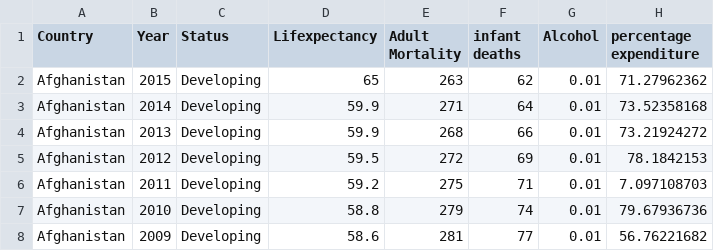
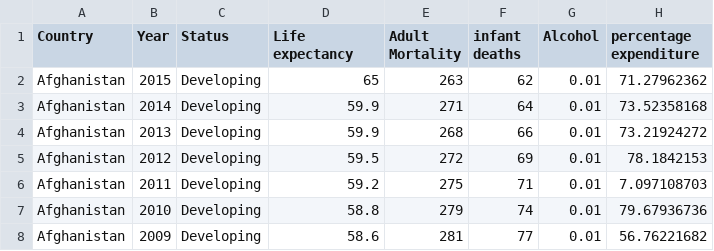
Before and after one commit to zydrux/FIT3179-vegalite, a CSV file: Life Expectancy Data.csv, drawn as a sheet; only a part is shown; the diff names each change by its address in the sheet, - before the commit and + after, or states it on an @@ line.

Commit message:
Update Life Expectancy Data.csv

```diff
--- a/Life Expectancy Data.csv
+++ b/Life Expectancy Data.csv
-D1: Lifexpectancy
+D1: Life expectancy
```
